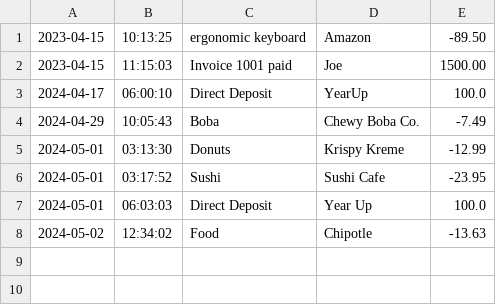
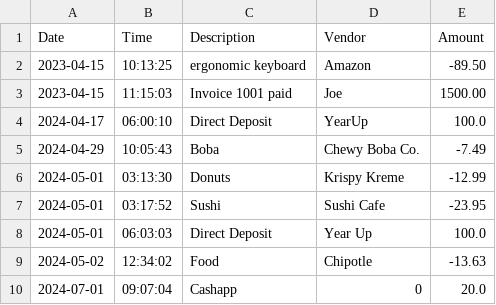
Before and after one commit to Erikarod27/AccountingLedger2.0, a CSV file: src/main/resources/transactions.csv, drawn as a sheet; the diff names each change by its address in the sheet, - before the commit and + after, or states it on an @@ line.

```diff
--- a/src/main/resources/transactions.csv
+++ b/src/main/resources/transactions.csv
+row 1: Date | Time | Description | Vendor | Amount
+row 10: 2024-07-01 | 09:07:04 | Cashapp | 0 | 20.0
```
Also changed, not shown: 2 other files.
